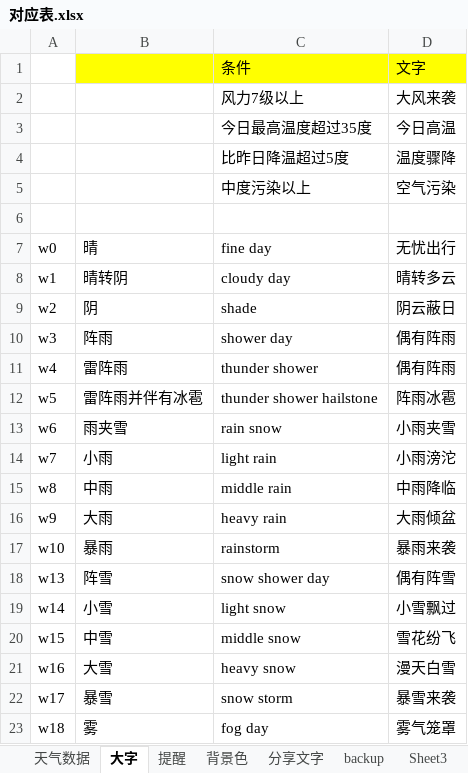
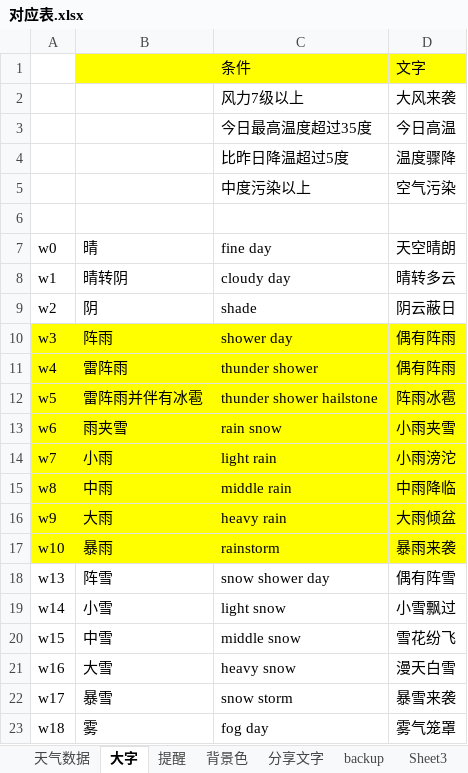
Before and after one commit to huaj12/weguan, an Excel workbook: weather_ui/对应表.xlsx, sheet 大字, drawn as a sheet; only a part is shown; values as stored, in another font and other column widths than the file's, no borders; the diff names each change by its address in the sheet, - before the commit and + after, or states it on an @@ line.

```diff
--- a/weather_ui/对应表.xlsx (sheet 大字)
+++ b/weather_ui/对应表.xlsx (sheet 大字)
-D7: 无忧出行
+D7: 天空晴朗
-A10:D17 fill: none
+A10:D17 fill: #FFFF00
```
Also changed, not shown: sheet 提醒, sheet 分享文字.
